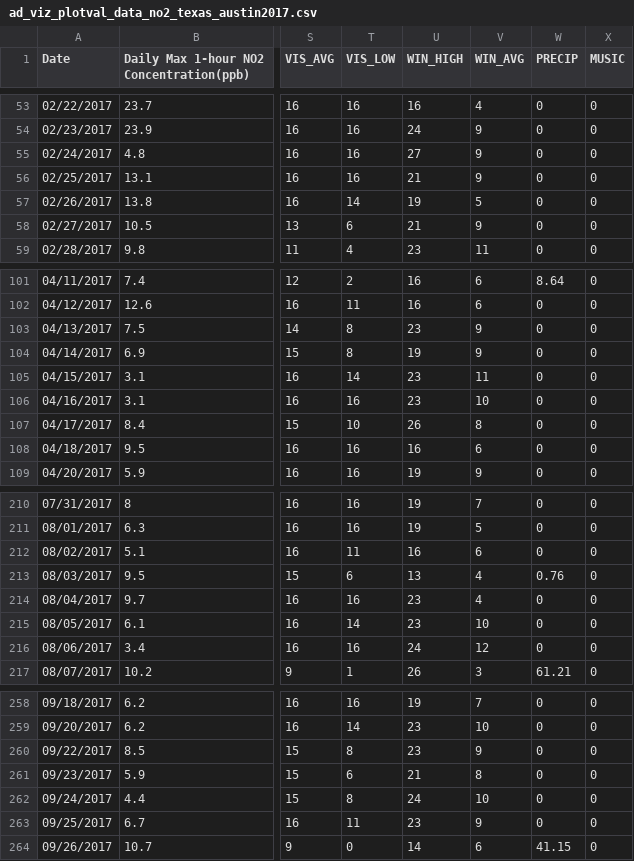
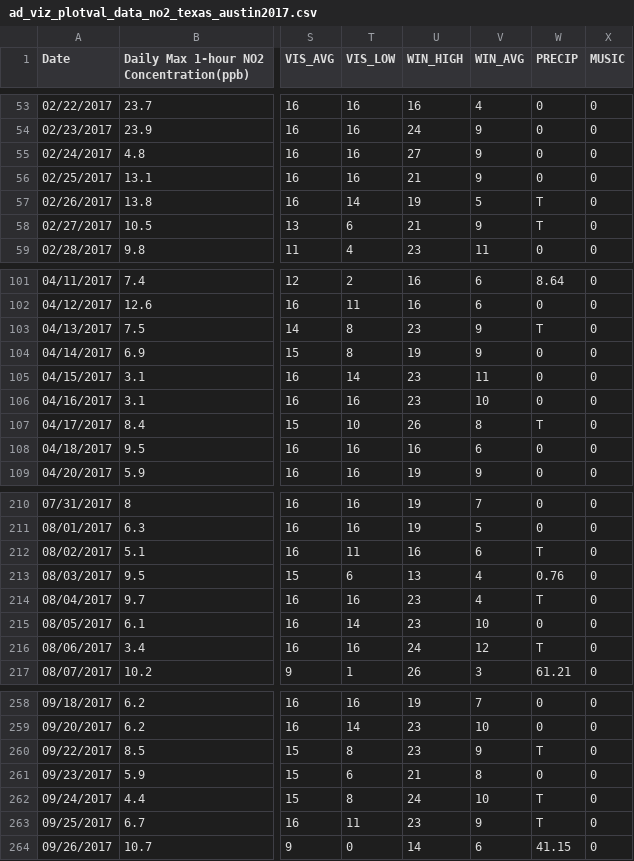
Before and after one commit to fern35/MasterProject, a CSV file: ad_viz_plotval_data_no2_texas_austin2017.csv, drawn as a sheet; only a part is shown, gaps mark what is left out; the diff covers the shown part only; the diff names each change by its address in the sheet, - before the commit and + after, or states it on an @@ line.

```diff
--- a/ad_viz_plotval_data_no2_texas_austin2017.csv
+++ b/ad_viz_plotval_data_no2_texas_austin2017.csv
-W57:W58 (PRECIP): 0
+W57:W58 (PRECIP): T
-W103 (PRECIP): 0
+W103 (PRECIP): T
-W107 (PRECIP): 0
+W107 (PRECIP): T
-W212 (PRECIP): 0
+W212 (PRECIP): T
-W214 (PRECIP): 0
+W214 (PRECIP): T
-W216 (PRECIP): 0
+W216 (PRECIP): T
-W260 (PRECIP): 0
+W260 (PRECIP): T
-W262:W263 (PRECIP): 0
+W262:W263 (PRECIP): T
```
Also changed, not shown: 21 edited cells elsewhere in this file.
